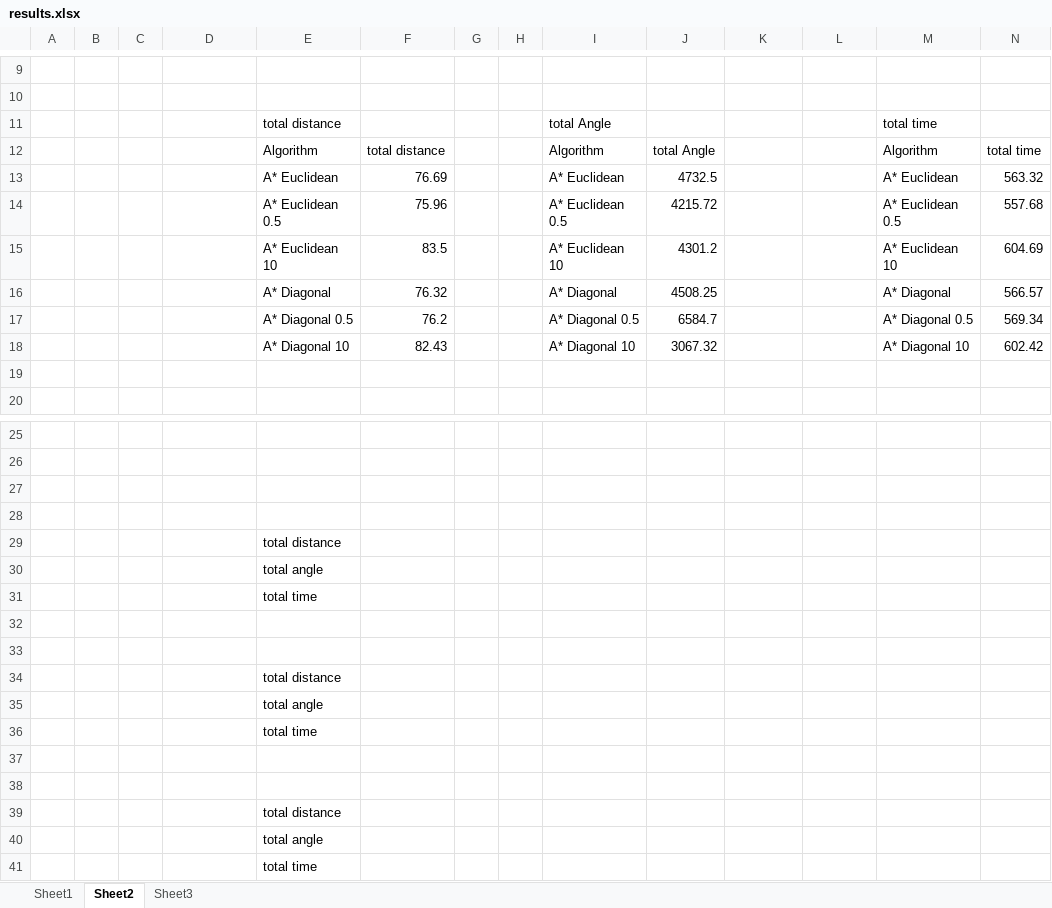
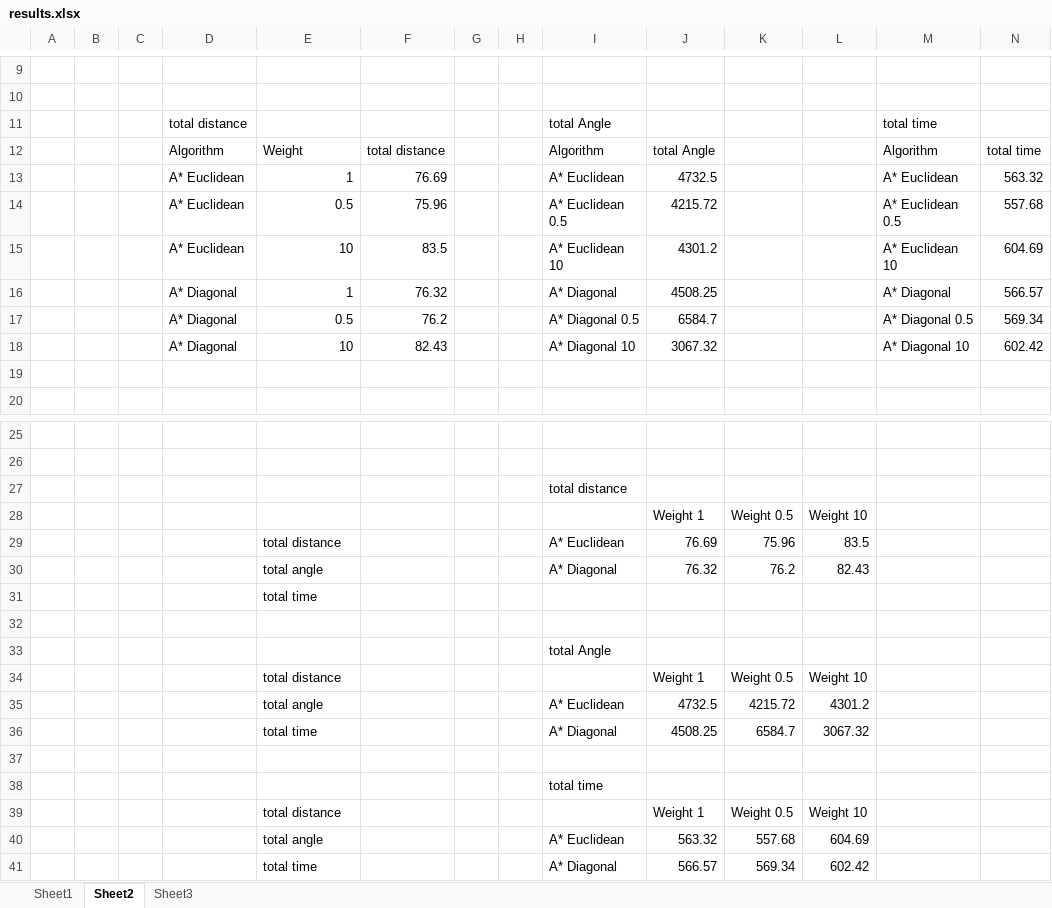
Before and after one commit to zcablii/UCL_Robotic, an Excel workbook: CW1/results/results.xlsx, sheet Sheet2, drawn as a sheet; only a part is shown, gaps mark what is left out; values as stored, in another font and other column widths than the file's, no borders; removed rows and columns are numbered as before the commit, all else as after; the diff names each change by its address in the sheet, - before the commit and + after, or states it on an @@ line.

Commit message:
Updated d/a/t charts with same-weight comparison

```diff
--- a/CW1/results/results.xlsx (sheet Sheet2)
+++ b/CW1/results/results.xlsx (sheet Sheet2)
-D11: (empty)
+D11: total distance
-E11: total distance
+E11: (empty)
-D12: (empty)
+D12: Algorithm
-E12: Algorithm
+E12: Weight
-D13:D15: (empty)
+D13:D15: A* Euclidean
-E13: A* Euclidean
+E13: 1
-E14: A* Euclidean 0.5
+E14: 0.5
-E15: A* Euclidean 10
+E15: 10
-D16:D18: (empty)
+D16:D18: A* Diagonal
-E16: A* Diagonal
+E16: 1
-E17: A* Diagonal 0.5
+E17: 0.5
-E18: A* Diagonal 10
+E18: 10
-I27: (empty)
+I27: total distance
-row 28: (empty)
+row 28:  |  |  |  |  |  |  |  |  | Weight 1 | Weight 0.5 | Weight 10
-row 29:  |  |  |  | total distance
-row 30:  |  |  |  | total angle
+row 29:  |  |  |  | total distance |  |  |  | A* Euclidean | 76.69 | 75.96 | 83.5
+row 30:  |  |  |  | total angle |  |  |  | A* Diagonal | 76.32 | 76.2 | 82.43
+row 33:  |  |  |  |  |  |  |  | total Angle
+row 34:  |  |  |  | total distance |  |  |  |  | Weight 1 | Weight 0.5 | Weight 10
+row 35:  |  |  |  | total angle |  |  |  | A* Euclidean | 4732.5 | 4215.72 | 4301.2
+row 36:  |  |  |  | total time |  |  |  | A* Diagonal | 4508.25 | 6584.7 | 3067.32
-row 34:  |  |  |  | total distance
-row 35:  |  |  |  | total angle
-row 36:  |  |  |  | total time
-I38: (empty)
+I38: total time
-row 39: (empty)
+row 39:  |  |  |  | total distance |  |  |  |  | Weight 1 | Weight 0.5 | Weight 10
-row 39:  |  |  |  | total distance
-row 40:  |  |  |  | total angle
-row 41:  |  |  |  | total time
+row 40:  |  |  |  | total angle |  |  |  | A* Euclidean | 563.32 | 557.68 | 604.69
+row 41:  |  |  |  | total time |  |  |  | A* Diagonal | 566.57 | 569.34 | 602.42
```
Also changed, not shown: charts or pictures.
